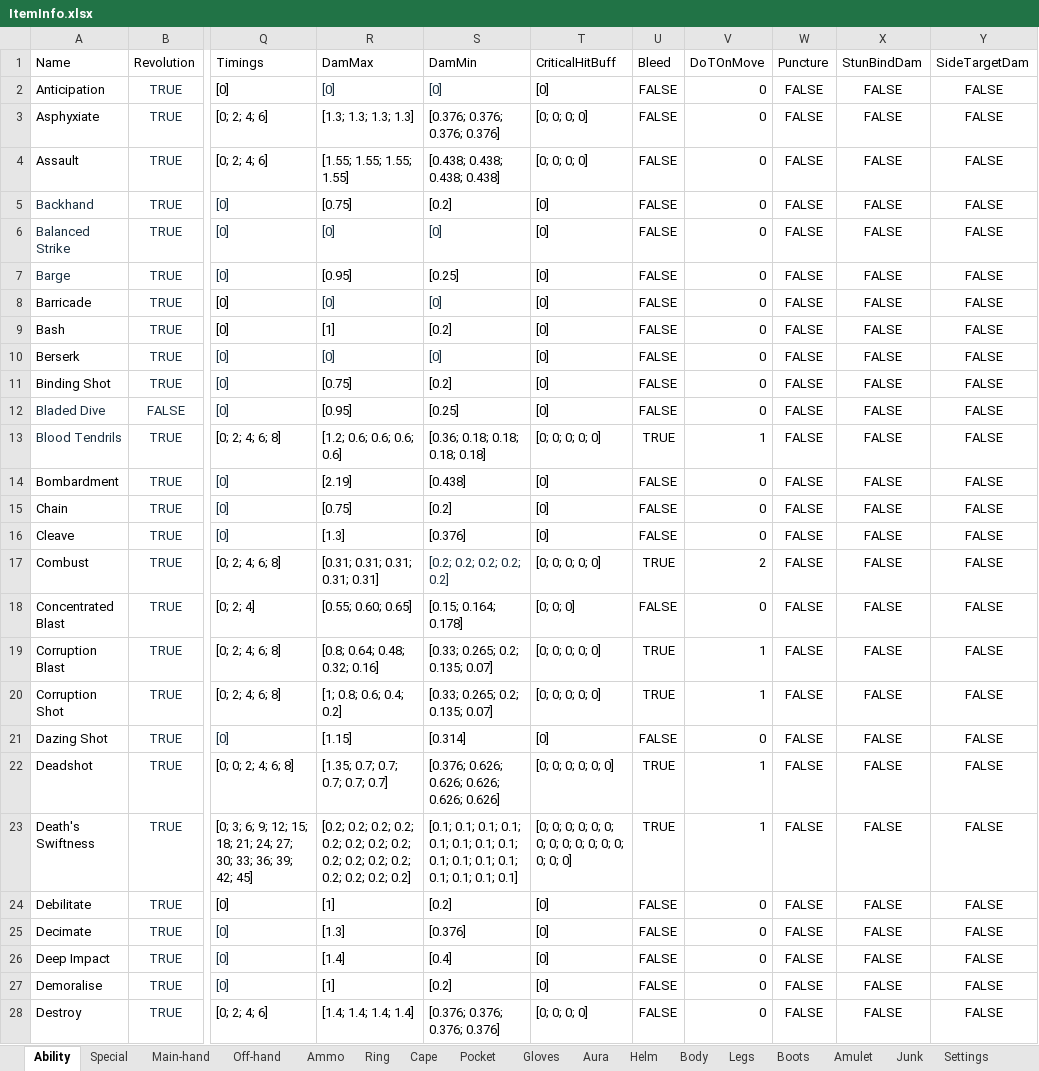
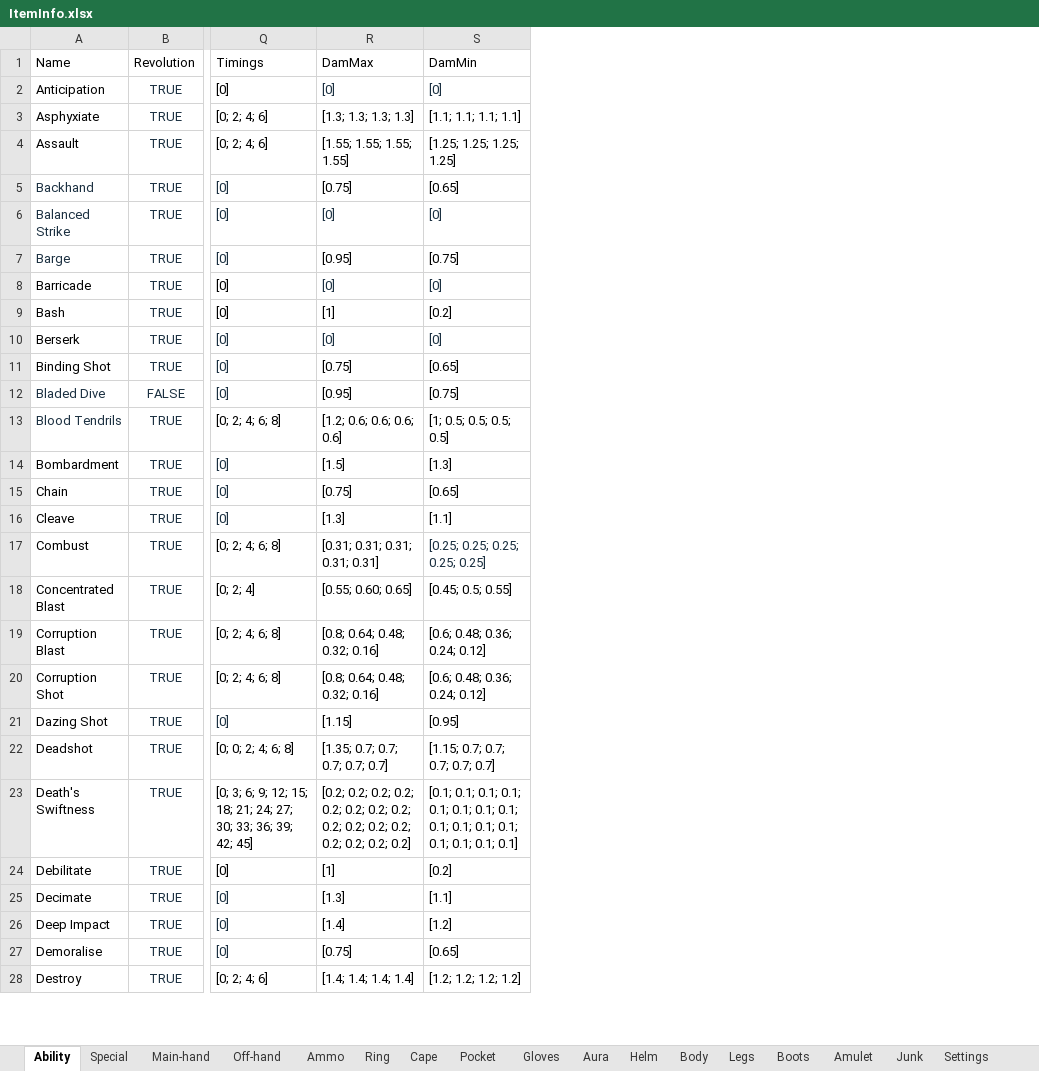
Before and after one commit to Asada-san/RunescapeCalculator, an Excel workbook: api/ItemInfo.xlsx, sheet Ability, drawn as a sheet; only a part is shown, gaps mark what is left out; values as stored, in another font and other column widths than the file's, no borders; conditional formats and table styles not drawn; the diff covers the shown part only; the diff names each change by its address in the sheet, - before the commit and + after, or states it on an @@ line.

Commit message:
Update all ability ranges

```diff
--- a/api/ItemInfo.xlsx (sheet Ability)
+++ b/api/ItemInfo.xlsx (sheet Ability)
@@ column T (CriticalHitBuff) hidden, rows 2-28: [0] | [0; 0; 0; 0] | [0; 0; 0; 0] | [0] | [0] | [0] | [0] | [0] | [0] | [0] | [0] | [0; 0; 0; 0; 0] | [0] | [0] | [0] | [0; 0; 0; 0; 0] | [0; 0; 0] | [0; 0; 0; 0; 0] | [0; 0; 0; 0; 0] | [0] | [0; 0; 0; 0; 0; 0] | [0; 0; 0; 0; 0; 0; 0; 0; 0; 0; 0; 0; 0; 0; 0; 0] | [0] | [0] | [0] | [0] | [0; 0; 0; 0] @@
@@ column U (Bleed) hidden, rows 2-28: FALSE | FALSE | FALSE | FALSE | FALSE | FALSE | FALSE | FALSE | FALSE | FALSE | FALSE | TRUE | FALSE | FALSE | FALSE | TRUE | FALSE | TRUE | TRUE | FALSE | TRUE | TRUE | FALSE | FALSE | FALSE | FALSE | FALSE @@
@@ column V (DoTOnMove) hidden, rows 2-28: 0 | 0 | 0 | 0 | 0 | 0 | 0 | 0 | 0 | 0 | 0 | 1 | 0 | 0 | 0 | 2 | 0 | 1 | 1 | 0 | 1 | 1 | 0 | 0 | 0 | 0 | 0 @@
@@ column W (Puncture) hidden, rows 2-28: all FALSE @@
@@ column X (StunBindDam) hidden, rows 2-28: all FALSE @@
@@ column Y (SideTargetDam) hidden, rows 2-28: all FALSE @@
-S3 (DamMin): [0.376; 0.376; 0.376; 0.376]
+S3 (DamMin): [1.1; 1.1; 1.1; 1.1]
-S4 (DamMin): [0.438; 0.438; 0.438; 0.438]
+S4 (DamMin): [1.25; 1.25; 1.25; 1.25]
-S5 (DamMin): [0.2]
+S5 (DamMin): [0.65]
-S7 (DamMin): [0.25]
+S7 (DamMin): [0.75]
-S11 (DamMin): [0.2]
+S11 (DamMin): [0.65]
-S12 (DamMin): [0.25]
+S12 (DamMin): [0.75]
-S13 (DamMin): [0.36; 0.18; 0.18; 0.18; 0.18]
+S13 (DamMin): [1; 0.5; 0.5; 0.5; 0.5]
-R14 (DamMax): [2.19]
+R14 (DamMax): [1.5]
-S14 (DamMin): [0.438]
+S14 (DamMin): [1.3]
-S15 (DamMin): [0.2]
+S15 (DamMin): [0.65]
-S16 (DamMin): [0.376]
+S16 (DamMin): [1.1]
-S17 (DamMin): [0.2; 0.2; 0.2; 0.2; 0.2]
+S17 (DamMin): [0.25; 0.25; 0.25; 0.25; 0.25]
-S18 (DamMin): [0.15; 0.164; 0.178]
+S18 (DamMin): [0.45; 0.5; 0.55]
-S19:S20 (DamMin): [0.33; 0.265; 0.2; 0.135; 0.07]
+S19:S20 (DamMin): [0.6; 0.48; 0.36; 0.24; 0.12]
-R20 (DamMax): [1; 0.8; 0.6; 0.4; 0.2]
+R20 (DamMax): [0.8; 0.64; 0.48; 0.32; 0.16]
-S21 (DamMin): [0.314]
+S21 (DamMin): [0.95]
-S22 (DamMin): [0.376; 0.626; 0.626; 0.626; 0.626; 0.626]
+S22 (DamMin): [1.15; 0.7; 0.7; 0.7; 0.7; 0.7]
-S25 (DamMin): [0.376]
+S25 (DamMin): [1.1]
-S26 (DamMin): [0.4]
+S26 (DamMin): [1.2]
-R27 (DamMax): [1]
+R27 (DamMax): [0.75]
-S27 (DamMin): [0.2]
+S27 (DamMin): [0.65]
-S28 (DamMin): [0.376; 0.376; 0.376; 0.376]
+S28 (DamMin): [1.2; 1.2; 1.2; 1.2]
```
Also changed, not shown: 1 removed row, 105 edited cells and cell formats elsewhere in this sheet.
